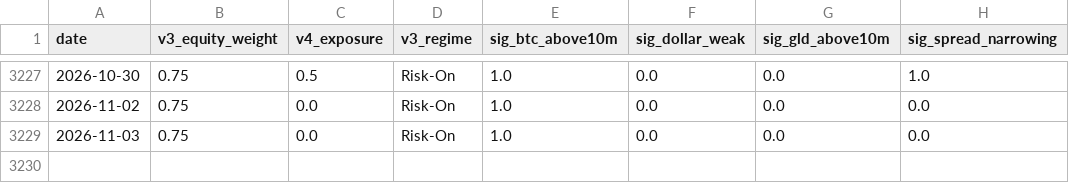
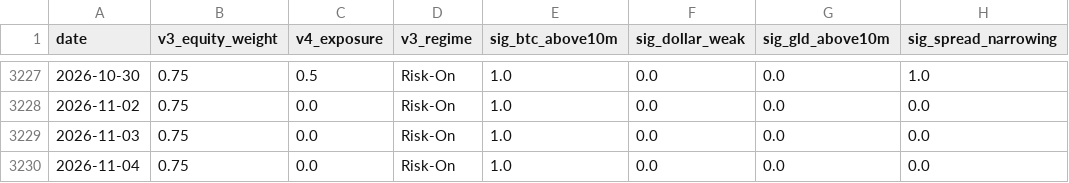
Before and after one commit to kerdoscapital/kerdos-site, a CSV file: flagship/compare.csv, drawn as a sheet; only a part is shown, gaps mark what is left out.

```diff
--- a/flagship/compare.csv
+++ b/flagship/compare.csv
@@ -3229 +3229,2 @@ date,v3_equity_weight,v4_exposure,v3_regime,sig_btc_above10m,sig_dollar_weak,sig
 2026-11-03,0.75,0.0,Risk-On,1.0,0.0,0.0,0.0
+2026-11-04,0.75,0.0,Risk-On,1.0,0.0,0.0,0.0
```
Also changed, not shown: bitcoin/history.csv, flagship/history.csv, 24 other files.
